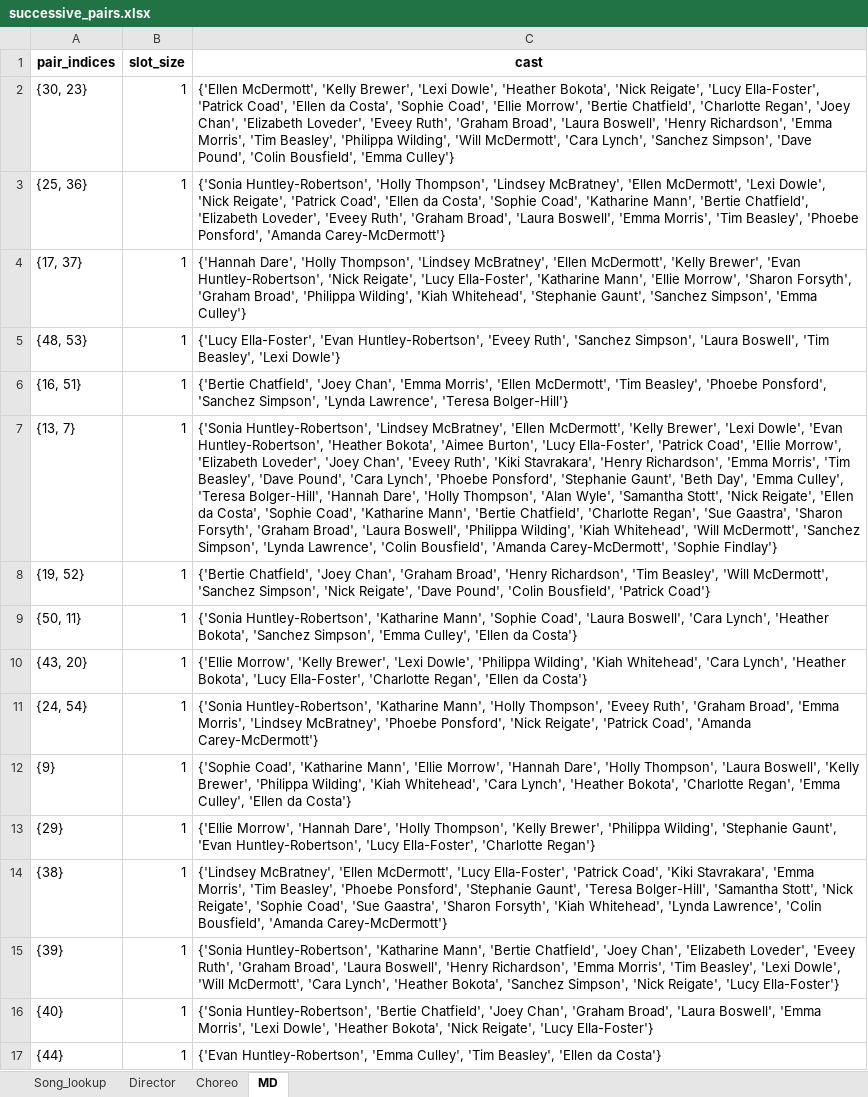
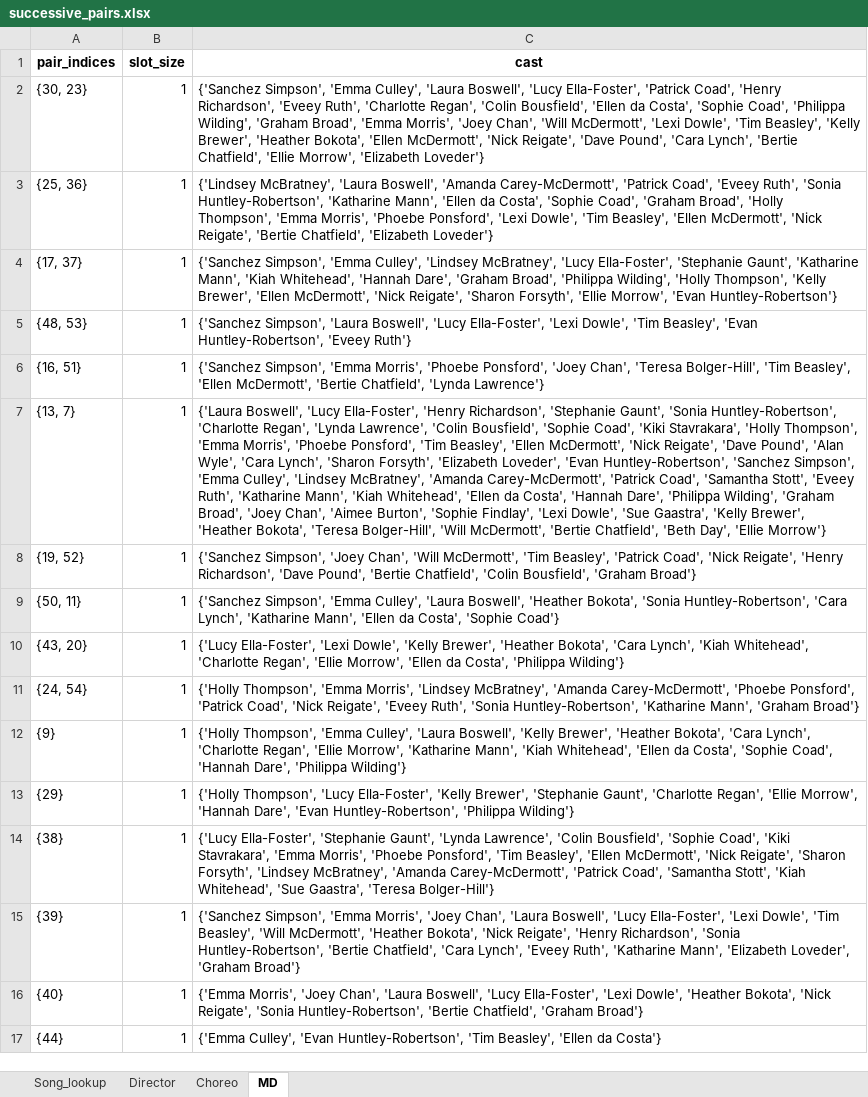
Before and after one commit to caralynch/Song_scheduler, an Excel workbook: successive_pairs.xlsx, sheet MD, drawn as a sheet; values as stored, in another font and other column widths than the file's, no borders; the diff names each change by its address in the sheet, - before the commit and + after, or states it on an @@ line.

```diff
--- a/successive_pairs.xlsx (sheet MD)
+++ b/successive_pairs.xlsx (sheet MD)
-C2 (cast): {'Ellen McDermott', 'Kelly Brewer', 'Lexi Dowle', 'Heather Bokota', 'Nick Reigate', 'Lucy Ella-Foster', 'Patrick Coad', 'Ellen da Costa', 'Sophie Coad', 'Ellie Morrow', 'Bertie Chatfield', 'Charlotte Regan', 'Joey Chan', 'Elizabeth Loveder', 'Eveey Ruth', 'Graham Broad', 'Laura Boswell', 'Henry Richardson', 'Emma Morris', 'Tim Beasley', 'Philippa Wilding', 'Will McDermott', 'Cara Lynch', 'Sanchez Simpson', 'Dave Pound', 'Colin Bousfield', 'Emma Culley'}
+C2 (cast): {'Sanchez Simpson', 'Emma Culley', 'Laura Boswell', 'Lucy Ella-Foster', 'Patrick Coad', 'Henry Richardson', 'Eveey Ruth', 'Charlotte Regan', 'Colin Bousfield', 'Ellen da Costa', 'Sophie Coad', 'Philippa Wilding', 'Graham Broad', 'Emma Morris', 'Joey Chan', 'Will McDermott', 'Lexi Dowle', 'Tim Beasley', 'Kelly Brewer', 'Heather Bokota', 'Ellen McDermott', 'Nick Reigate', 'Dave Pound', 'Cara Lynch', 'Bertie Chatfield', 'Ellie Morrow', 'Elizabeth Loveder'}
-C3 (cast): {'Sonia Huntley-Robertson', 'Holly Thompson', 'Lindsey McBratney', 'Ellen McDermott', 'Lexi Dowle', 'Nick Reigate', 'Patrick Coad', 'Ellen da Costa', 'Sophie Coad', 'Katharine Mann', 'Bertie Chatfield', 'Elizabeth Loveder', 'Eveey Ruth', 'Graham Broad', 'Laura Boswell', 'Emma Morris', 'Tim Beasley', 'Phoebe Ponsford', 'Amanda Carey-McDermott'}
+C3 (cast): {'Lindsey McBratney', 'Laura Boswell', 'Amanda Carey-McDermott', 'Patrick Coad', 'Eveey Ruth', 'Sonia Huntley-Robertson', 'Katharine Mann', 'Ellen da Costa', 'Sophie Coad', 'Graham Broad', 'Holly Thompson', 'Emma Morris', 'Phoebe Ponsford', 'Lexi Dowle', 'Tim Beasley', 'Ellen McDermott', 'Nick Reigate', 'Bertie Chatfield', 'Elizabeth Loveder'}
-C4 (cast): {'Hannah Dare', 'Holly Thompson', 'Lindsey McBratney', 'Ellen McDermott', 'Kelly Brewer', 'Evan Huntley-Robertson', 'Nick Reigate', 'Lucy Ella-Foster', 'Katharine Mann', 'Ellie Morrow', 'Sharon Forsyth', 'Graham Broad', 'Philippa Wilding', 'Kiah Whitehead', 'Stephanie Gaunt', 'Sanchez Simpson', 'Emma Culley'}
+C4 (cast): {'Sanchez Simpson', 'Emma Culley', 'Lindsey McBratney', 'Lucy Ella-Foster', 'Stephanie Gaunt', 'Katharine Mann', 'Kiah Whitehead', 'Hannah Dare', 'Graham Broad', 'Philippa Wilding', 'Holly Thompson', 'Kelly Brewer', 'Ellen McDermott', 'Nick Reigate', 'Sharon Forsyth', 'Ellie Morrow', 'Evan Huntley-Robertson'}
-C5 (cast): {'Lucy Ella-Foster', 'Evan Huntley-Robertson', 'Eveey Ruth', 'Sanchez Simpson', 'Laura Boswell', 'Tim Beasley', 'Lexi Dowle'}
+C5 (cast): {'Sanchez Simpson', 'Laura Boswell', 'Lucy Ella-Foster', 'Lexi Dowle', 'Tim Beasley', 'Evan Huntley-Robertson', 'Eveey Ruth'}
-C6 (cast): {'Bertie Chatfield', 'Joey Chan', 'Emma Morris', 'Ellen McDermott', 'Tim Beasley', 'Phoebe Ponsford', 'Sanchez Simpson', 'Lynda Lawrence', 'Teresa Bolger-Hill'}
+C6 (cast): {'Sanchez Simpson', 'Emma Morris', 'Phoebe Ponsford', 'Joey Chan', 'Teresa Bolger-Hill', 'Tim Beasley', 'Ellen McDermott', 'Bertie Chatfield', 'Lynda Lawrence'}
-C7 (cast): {'Sonia Huntley-Robertson', 'Lindsey McBratney', 'Ellen McDermott', 'Kelly Brewer', 'Lexi Dowle', 'Evan Huntley-Robertson', 'Heather Bokota', 'Aimee Burton', 'Lucy Ella-Foster', 'Patrick Coad', 'Ellie Morrow', 'Elizabeth Loveder', 'Joey Chan', 'Eveey Ruth', 'Kiki Stavrakara', 'Henry Richardson', 'Emma Morris', 'Tim Beasley', 'Dave Pound', 'Cara Lynch', 'Phoebe Ponsford', 'Stephanie Gaunt', 'Beth Day', 'Emma Culley', 'Teresa Bolger-Hill', 'Hannah Dare', 'Holly Thompson', 'Alan Wyle', 'Samantha Stott', 'Nick Reigate', 'Ellen da Costa', 'Sophie Coad', 'Katharine Mann', 'Bertie Chatfield', 'Charlotte Regan', 'Sue Gaastra', 'Sharon Forsyth', 'Graham Broad', 'Laura Boswell', 'Philippa Wilding', 'Kiah Whitehead', 'Will McDermott', 'Sanchez Simpson', 'Lynda Lawrence', 'Colin Bousfield', 'Amanda Carey-McDermott', 'Sophie Findlay'}
+C7 (cast): {'Laura Boswell', 'Lucy Ella-Foster', 'Henry Richardson', 'Stephanie Gaunt', 'Sonia Huntley-Robertson', 'Charlotte Regan', 'Lynda Lawrence', 'Colin Bousfield', 'Sophie Coad', 'Kiki Stavrakara', 'Holly Thompson', 'Emma Morris', 'Phoebe Ponsford', 'Tim Beasley', 'Ellen McDermott', 'Nick Reigate', 'Dave Pound', 'Alan Wyle', 'Cara Lynch', 'Sharon Forsyth', 'Elizabeth Loveder', 'Evan Huntley-Robertson', 'Sanchez Simpson', 'Emma Culley', 'Lindsey McBratney', 'Amanda Carey-McDermott', 'Patrick Coad', 'Samantha Stott', 'Eveey Ruth', 'Katharine Mann', 'Kiah Whitehead', 'Ellen da Costa', 'Hannah Dare', 'Philippa Wilding', 'Graham Broad', 'Joey Chan', 'Aimee Burton', 'Sophie Findlay', 'Lexi Dowle', 'Sue Gaastra', 'Kelly Brewer', 'Heather Bokota', 'Teresa Bolger-Hill', 'Will McDermott', 'Bertie Chatfield', 'Beth Day', 'Ellie Morrow'}
-C8 (cast): {'Bertie Chatfield', 'Joey Chan', 'Graham Broad', 'Henry Richardson', 'Tim Beasley', 'Will McDermott', 'Sanchez Simpson', 'Nick Reigate', 'Dave Pound', 'Colin Bousfield', 'Patrick Coad'}
+C8 (cast): {'Sanchez Simpson', 'Joey Chan', 'Will McDermott', 'Tim Beasley', 'Patrick Coad', 'Nick Reigate', 'Henry Richardson', 'Dave Pound', 'Bertie Chatfield', 'Colin Bousfield', 'Graham Broad'}
-C9 (cast): {'Sonia Huntley-Robertson', 'Katharine Mann', 'Sophie Coad', 'Laura Boswell', 'Cara Lynch', 'Heather Bokota', 'Sanchez Simpson', 'Emma Culley', 'Ellen da Costa'}
+C9 (cast): {'Sanchez Simpson', 'Emma Culley', 'Laura Boswell', 'Heather Bokota', 'Sonia Huntley-Robertson', 'Cara Lynch', 'Katharine Mann', 'Ellen da Costa', 'Sophie Coad'}
-C10 (cast): {'Ellie Morrow', 'Kelly Brewer', 'Lexi Dowle', 'Philippa Wilding', 'Kiah Whitehead', 'Cara Lynch', 'Heather Bokota', 'Lucy Ella-Foster', 'Charlotte Regan', 'Ellen da Costa'}
+C10 (cast): {'Lucy Ella-Foster', 'Lexi Dowle', 'Kelly Brewer', 'Heather Bokota', 'Cara Lynch', 'Kiah Whitehead', 'Charlotte Regan', 'Ellie Morrow', 'Ellen da Costa', 'Philippa Wilding'}
-C11 (cast): {'Sonia Huntley-Robertson', 'Katharine Mann', 'Holly Thompson', 'Eveey Ruth', 'Graham Broad', 'Emma Morris', 'Lindsey McBratney', 'Phoebe Ponsford', 'Nick Reigate', 'Patrick Coad', 'Amanda Carey-McDermott'}
+C11 (cast): {'Holly Thompson', 'Emma Morris', 'Lindsey McBratney', 'Amanda Carey-McDermott', 'Phoebe Ponsford', 'Patrick Coad', 'Nick Reigate', 'Eveey Ruth', 'Sonia Huntley-Robertson', 'Katharine Mann', 'Graham Broad'}
-C12 (cast): {'Sophie Coad', 'Katharine Mann', 'Ellie Morrow', 'Hannah Dare', 'Holly Thompson', 'Laura Boswell', 'Kelly Brewer', 'Philippa Wilding', 'Kiah Whitehead', 'Cara Lynch', 'Heather Bokota', 'Charlotte Regan', 'Emma Culley', 'Ellen da Costa'}
+C12 (cast): {'Holly Thompson', 'Emma Culley', 'Laura Boswell', 'Kelly Brewer', 'Heather Bokota', 'Cara Lynch', 'Charlotte Regan', 'Ellie Morrow', 'Katharine Mann', 'Kiah Whitehead', 'Ellen da Costa', 'Sophie Coad', 'Hannah Dare', 'Philippa Wilding'}
-C13 (cast): {'Ellie Morrow', 'Hannah Dare', 'Holly Thompson', 'Kelly Brewer', 'Philippa Wilding', 'Stephanie Gaunt', 'Evan Huntley-Robertson', 'Lucy Ella-Foster', 'Charlotte Regan'}
+C13 (cast): {'Holly Thompson', 'Lucy Ella-Foster', 'Kelly Brewer', 'Stephanie Gaunt', 'Charlotte Regan', 'Ellie Morrow', 'Hannah Dare', 'Evan Huntley-Robertson', 'Philippa Wilding'}
-C14 (cast): {'Lindsey McBratney', 'Ellen McDermott', 'Lucy Ella-Foster', 'Patrick Coad', 'Kiki Stavrakara', 'Emma Morris', 'Tim Beasley', 'Phoebe Ponsford', 'Stephanie Gaunt', 'Teresa Bolger-Hill', 'Samantha Stott', 'Nick Reigate', 'Sophie Coad', 'Sue Gaastra', 'Sharon Forsyth', 'Kiah Whitehead', 'Lynda Lawrence', 'Colin Bousfield', 'Amanda Carey-McDermott'}
+C14 (cast): {'Lucy Ella-Foster', 'Stephanie Gaunt', 'Lynda Lawrence', 'Colin Bousfield', 'Sophie Coad', 'Kiki Stavrakara', 'Emma Morris', 'Phoebe Ponsford', 'Tim Beasley', 'Ellen McDermott', 'Nick Reigate', 'Sharon Forsyth', 'Lindsey McBratney', 'Amanda Carey-McDermott', 'Patrick Coad', 'Samantha Stott', 'Kiah Whitehead', 'Sue Gaastra', 'Teresa Bolger-Hill'}
-C15 (cast): {'Sonia Huntley-Robertson', 'Katharine Mann', 'Bertie Chatfield', 'Joey Chan', 'Elizabeth Loveder', 'Eveey Ruth', 'Graham Broad', 'Laura Boswell', 'Henry Richardson', 'Emma Morris', 'Tim Beasley', 'Lexi Dowle', 'Will McDermott', 'Cara Lynch', 'Heather Bokota', 'Sanchez Simpson', 'Nick Reigate', 'Lucy Ella-Foster'}
+C15 (cast): {'Sanchez Simpson', 'Emma Morris', 'Joey Chan', 'Laura Boswell', 'Lucy Ella-Foster', 'Lexi Dowle', 'Tim Beasley', 'Will McDermott', 'Heather Bokota', 'Nick Reigate', 'Henry Richardson', 'Sonia Huntley-Robertson', 'Bertie Chatfield', 'Cara Lynch', 'Eveey Ruth', 'Katharine Mann', 'Elizabeth Loveder', 'Graham Broad'}
-C16 (cast): {'Sonia Huntley-Robertson', 'Bertie Chatfield', 'Joey Chan', 'Graham Broad', 'Laura Boswell', 'Emma Morris', 'Lexi Dowle', 'Heather Bokota', 'Nick Reigate', 'Lucy Ella-Foster'}
+C16 (cast): {'Emma Morris', 'Joey Chan', 'Laura Boswell', 'Lucy Ella-Foster', 'Lexi Dowle', 'Heather Bokota', 'Nick Reigate', 'Sonia Huntley-Robertson', 'Bertie Chatfield', 'Graham Broad'}
-C17 (cast): {'Evan Huntley-Robertson', 'Emma Culley', 'Tim Beasley',…
+C17 (cast): {'Emma Culley', 'Evan Huntley-Robertson', 'Tim Beasley',…
```
Also changed, not shown: sheet Choreo, sheet Director, 1 other file.
